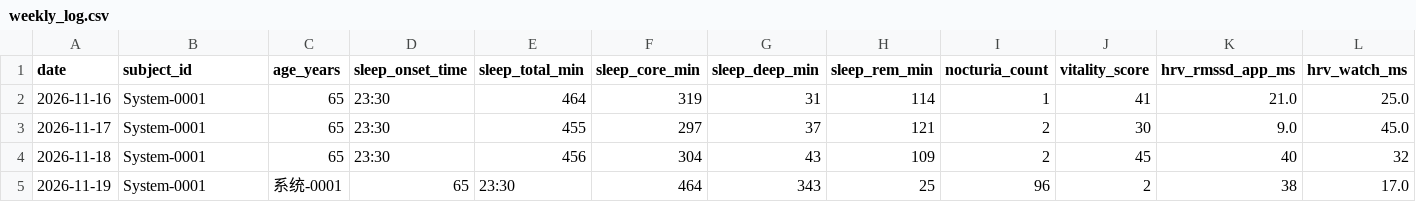
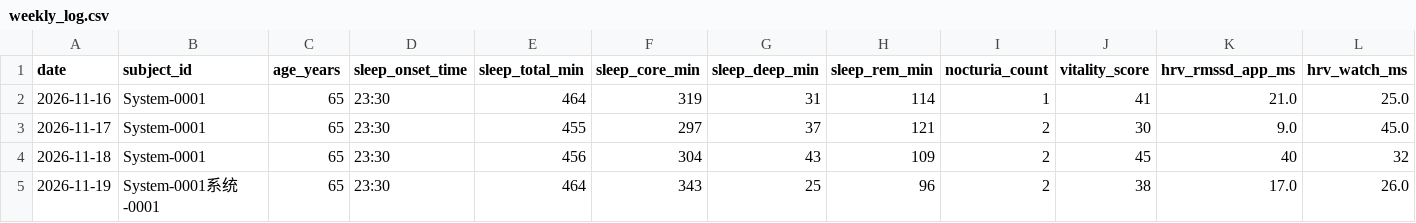
Before and after one commit to jeke510/System-0001-N1-Longevity, a CSV file: data/weekly_log.csv, drawn as a sheet; only a part is shown; the diff covers the shown part only; the diff names each change by its address in the sheet, - before the commit and + after, or states it on an @@ line.

Commit message:
Update weekly_log.csv

```diff
--- a/data/weekly_log.csv
+++ b/data/weekly_log.csv
-B5 (subject_id): System-0001
+B5 (subject_id): System-0001系统-0001
-C5 (age_years): 系统-0001
+C5 (age_years): 65
-D5 (sleep_onset_time): 65
+D5 (sleep_onset_time): 23:30
-E5 (sleep_total_min): 23:30
+E5 (sleep_total_min): 464
-F5 (sleep_core_min): 464
+F5 (sleep_core_min): 343
-G5 (sleep_deep_min): 343
+G5 (sleep_deep_min): 25
-H5 (sleep_rem_min): 25
+H5 (sleep_rem_min): 96
-I5 (nocturia_count): 96
+I5 (nocturia_count): 2
-J5 (vitality_score): 2
+J5 (vitality_score): 38
-K5 (hrv_rmssd_app_ms): 38
+K5 (hrv_rmssd_app_ms): 17.0
-L5 (hrv_watch_ms): 17.0
+L5 (hrv_watch_ms): 26.0
```
Also changed, not shown: 21 edited cells elsewhere in this file.
